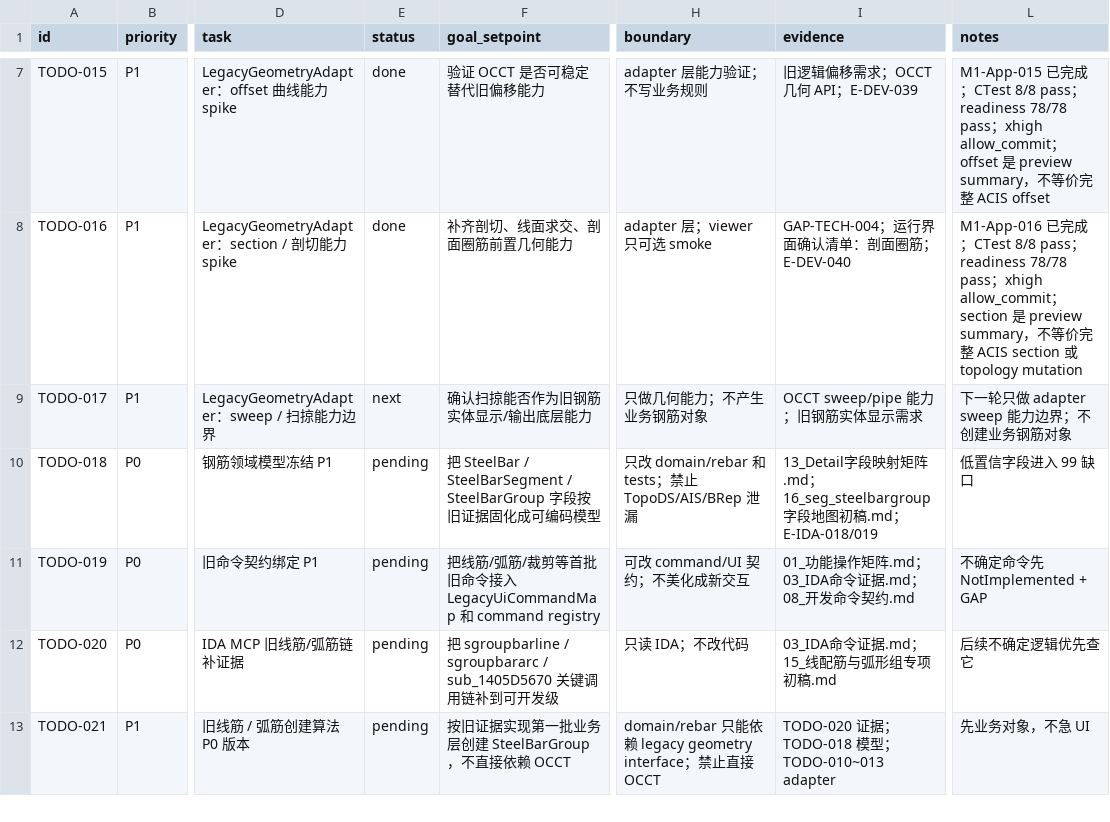
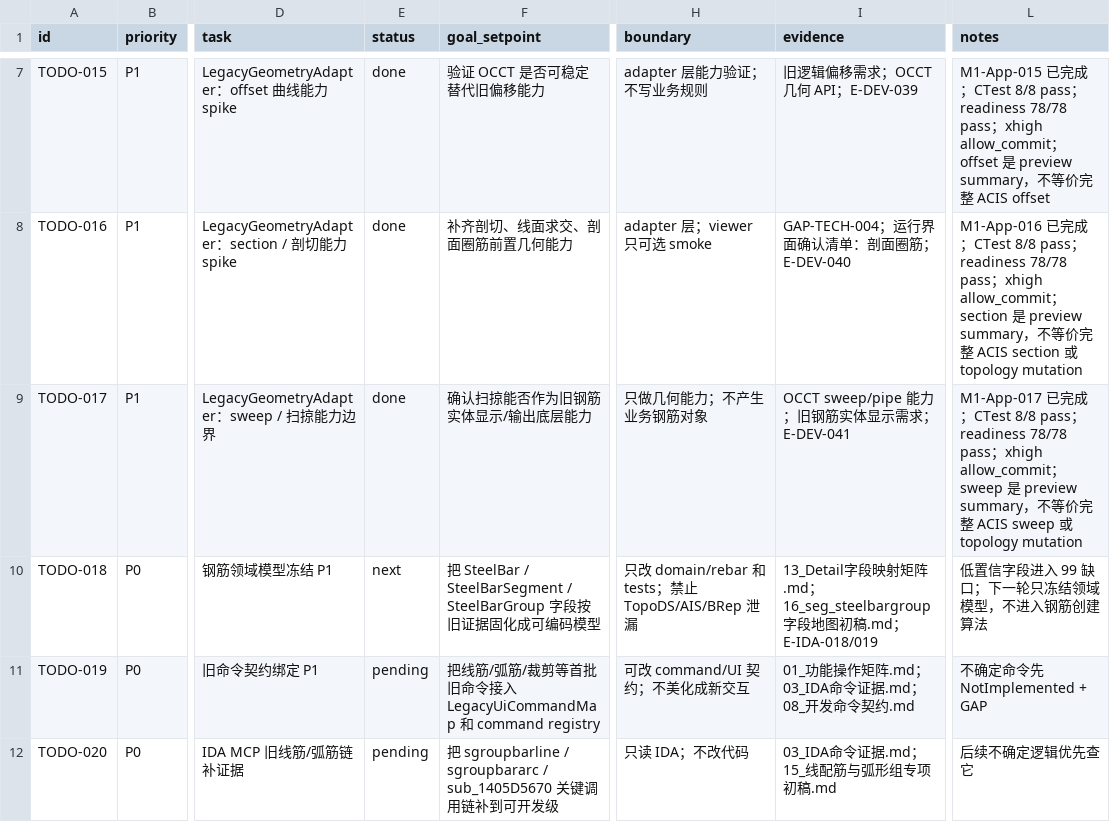
Before and after one commit to GHOSTAWOPS/TS-revers-eengineering, a CSV file: todo.csv, drawn as a sheet; only a part is shown, gaps mark what is left out; the shorter side is filled out with more unchanged rows; the diff names each change by its address in the sheet, - before the commit and + after, or states it on an @@ line.

Commit message:
feat(adapter): add circular sweep preview summary
Node: TODO-017 / M1-App-017

Evidence: E-DEV-041

Verify: CTest 8/8 pass; readiness 78/78 pass; domain/rebar OCCT boundary pass; xhigh allow_commit

Notes: Sweep is preview summary only; no ACIS topology mutation equivalence and no steelbar business.

```diff
--- a/todo.csv
+++ b/todo.csv
-E9 (status): next
+E9 (status): done
-I9 (evidence): OCCT sweep/pipe 能力；旧钢筋实体显示需求
+I9 (evidence): OCCT sweep/pipe 能力；旧钢筋实体显示需求；E-DEV-041
-L9 (notes): 下一轮只做 adapter sweep 能力边界；不创建业务钢筋对象
+L9 (notes): M1-App-017 已完成；CTest 8/8 pass；readiness 78/78 pass；xhigh allow_commit；sweep 是 preview summary，不等价完整 ACIS sweep 或 topology mutation
-E10 (status): pending
+E10 (status): next
-L10 (notes): 低置信字段进入 99 缺口
+L10 (notes): 低置信字段进入 99 缺口；下一轮只冻结领域模型，不进入钢筋创建算法
```
Also changed, not shown: 13 other files.
